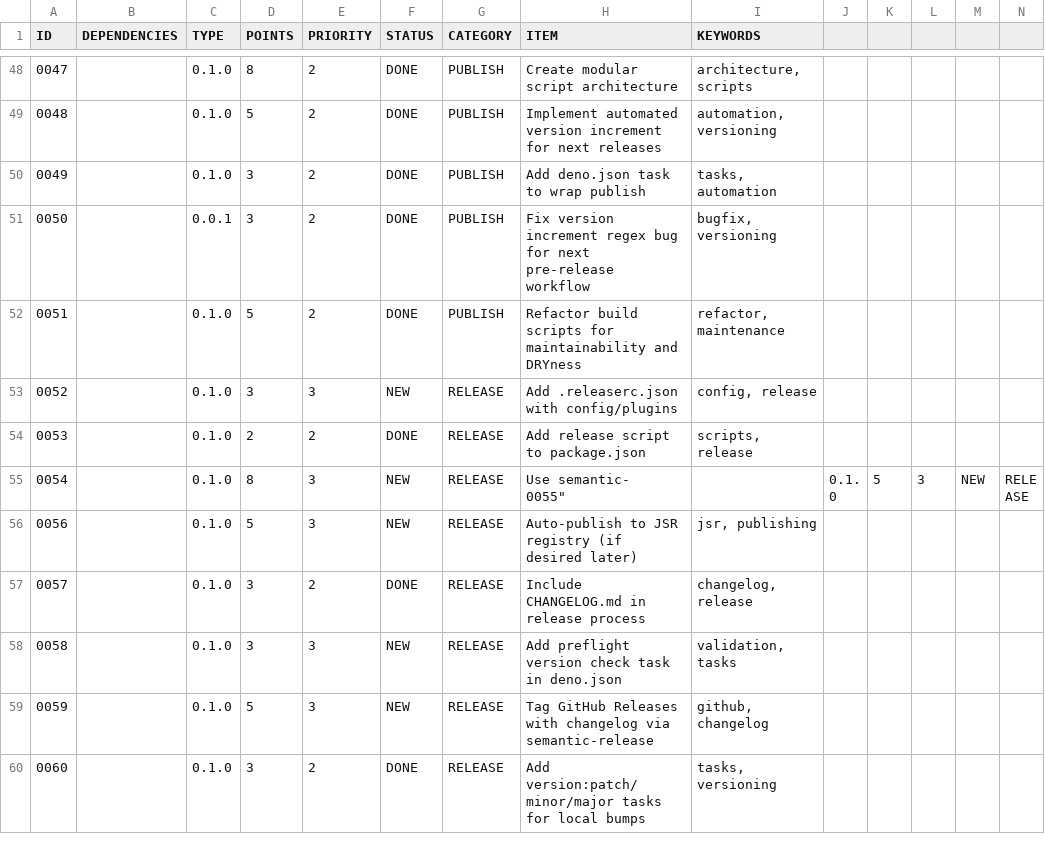
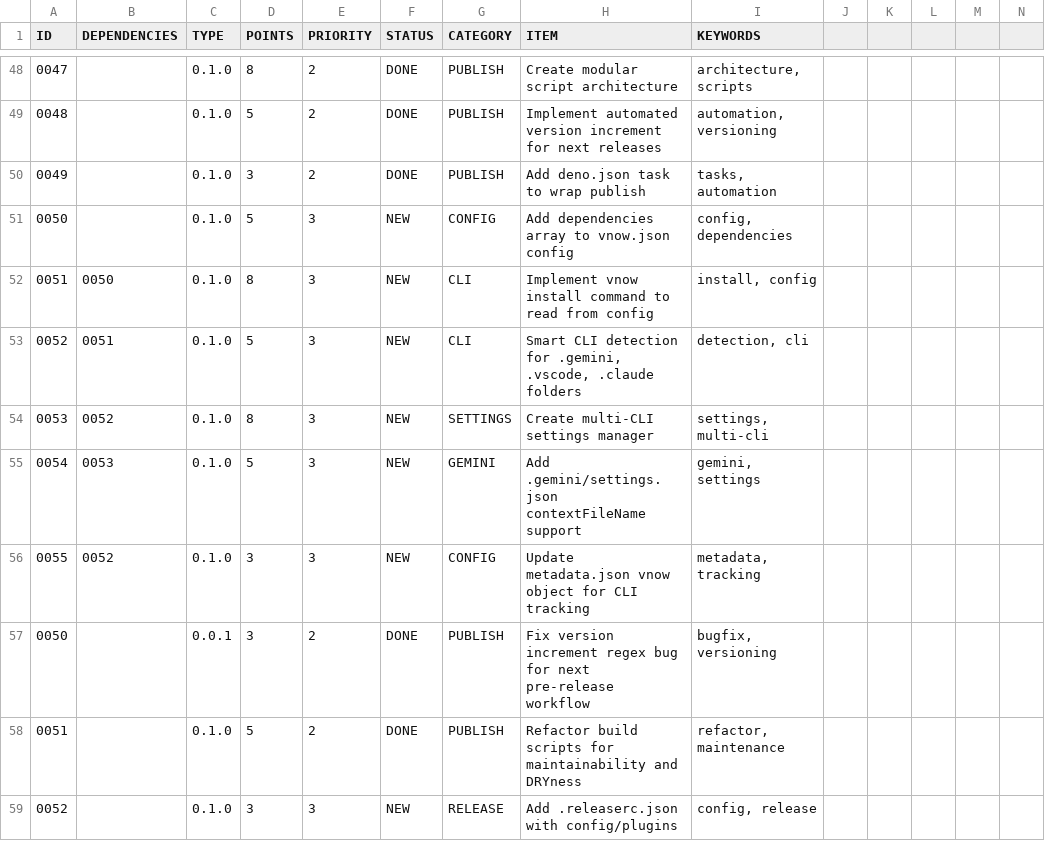
Before and after one commit to versionnow/docs, a CSV file: TODO.csv, drawn as a sheet; only a part is shown, gaps mark what is left out; the shorter side is filled out with more unchanged rows; rows hold the shown columns only; the diff names each change by its address in the sheet, - before the commit and + after, or states it on an @@ line.

Commit message:
📚 Documentation sync v1.0.0-next.24
• Updated CLI documentation from vnow repo
• Preserved external changes via merge strategy
• Combined documentation update for v1.0.0-next.24

Files updated: CHANGELOG.md, README.md, TODO.csv

```diff
--- a/TODO.csv
+++ b/TODO.csv
+row 51: 0050 |  | 0.1.0 | 5 | 3 | NEW | CONFIG | Add dependencies array to vnow.json config | config, dependencies
+row 52: 0051 | 0050 | 0.1.0 | 8 | 3 | NEW | CLI | Implement vnow install command to read from config | install, config
+row 53: 0052 | 0051 | 0.1.0 | 5 | 3 | NEW | CLI | Smart CLI detection for .gemini, .vscode, .claude folders | detection, cli
+row 54: 0053 | 0052 | 0.1.0 | 8 | 3 | NEW | SETTINGS | Create multi-CLI settings manager | settings, multi-cli
+row 55: 0054 | 0053 | 0.1.0 | 5 | 3 | NEW | GEMINI | Add .gemini/settings.json contextFileName support | gemini, settings
+row 56: 0055 | 0052 | 0.1.0 | 3 | 3 | NEW | CONFIG | Update metadata.json vnow object for CLI tracking | metadata, tracking
```
Also changed, not shown: 2 other files.
